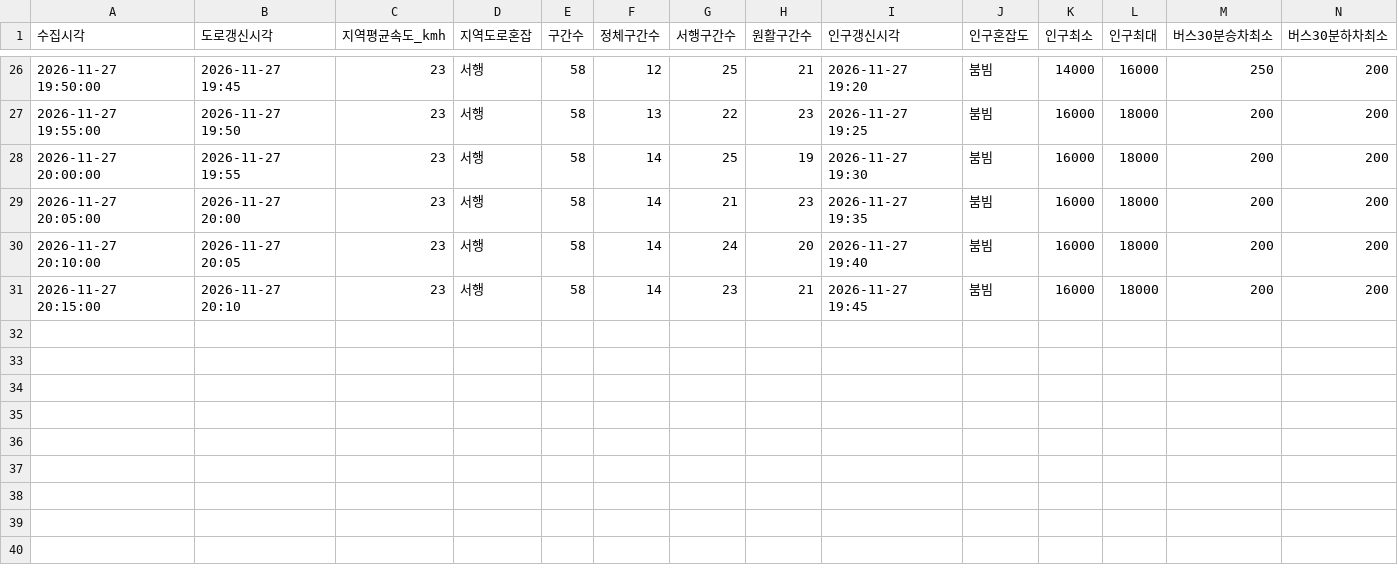
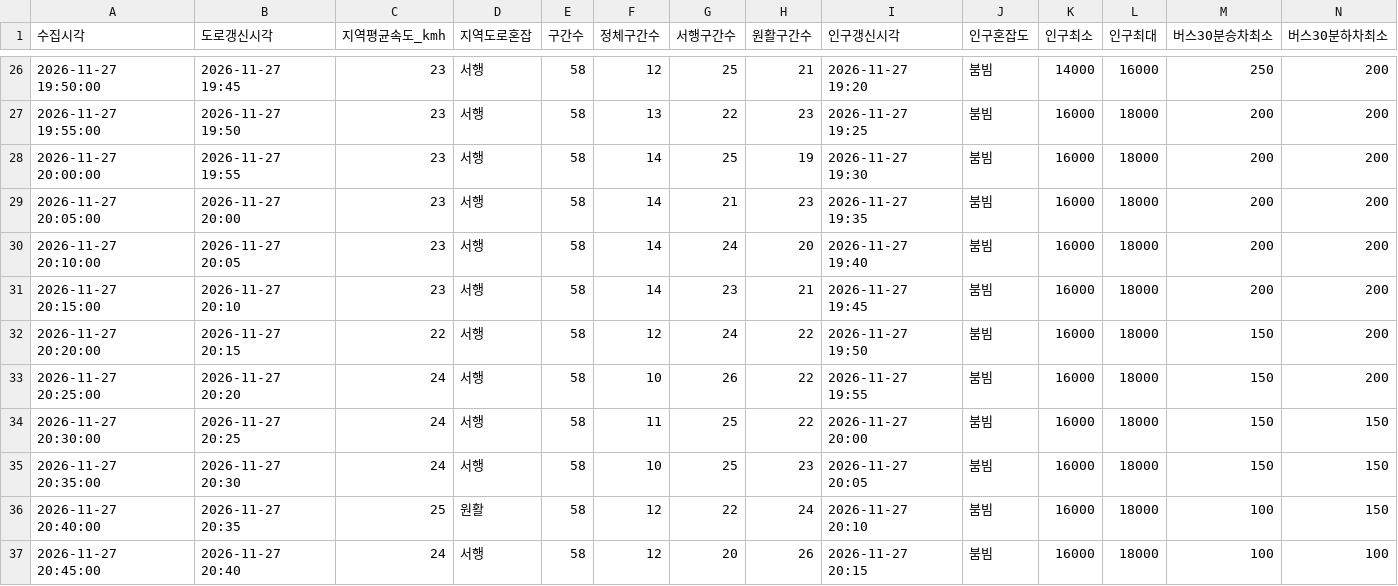
Before and after one commit to emma990622-lgtm/olpark-collector, a CSV file: data/2026-11-27_choyongpil_1750/summary.csv, drawn as a sheet; only a part is shown, gaps mark what is left out; rows hold the shown columns only; the diff names each change by its address in the sheet, - before the commit and + after, or states it on an @@ line.

```diff
--- a/data/2026-11-27_choyongpil_1750/summary.csv
+++ b/data/2026-11-27_choyongpil_1750/summary.csv
+row 32: 2026-11-27 20:20:00 | 2026-11-27 20:15 | 22 | 서행 | 58 | 12 | 24 | 22 | 2026-11-27 19:50 | 붐빔 | 16000 | 18000 | 150 | 200
+row 33: 2026-11-27 20:25:00 | 2026-11-27 20:20 | 24 | 서행 | 58 | 10 | 26 | 22 | 2026-11-27 19:55 | 붐빔 | 16000 | 18000 | 150 | 200
+row 34: 2026-11-27 20:30:00 | 2026-11-27 20:25 | 24 | 서행 | 58 | 11 | 25 | 22 | 2026-11-27 20:00 | 붐빔 | 16000 | 18000 | 150 | 150
+row 35: 2026-11-27 20:35:00 | 2026-11-27 20:30 | 24 | 서행 | 58 | 10 | 25 | 23 | 2026-11-27 20:05 | 붐빔 | 16000 | 18000 | 150 | 150
+row 36: 2026-11-27 20:40:00 | 2026-11-27 20:35 | 25 | 원활 | 58 | 12 | 22 | 24 | 2026-11-27 20:10 | 붐빔 | 16000 | 18000 | 100 | 150
+row 37: 2026-11-27 20:45:00 | 2026-11-27 20:40 | 24 | 서행 | 58 | 12 | 20 | 26 | 2026-11-27 20:15 | 붐빔 | 16000 | 18000 | 100 | 100
```
Also changed, not shown: 3 other files.
